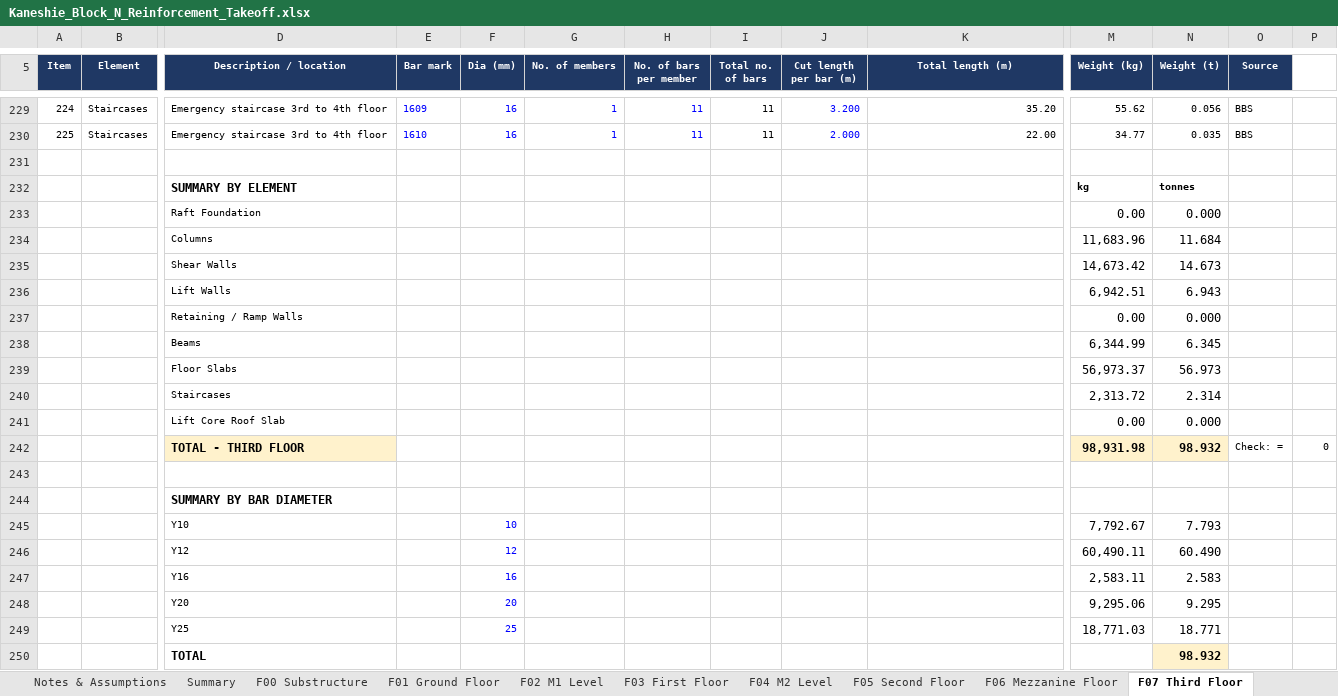
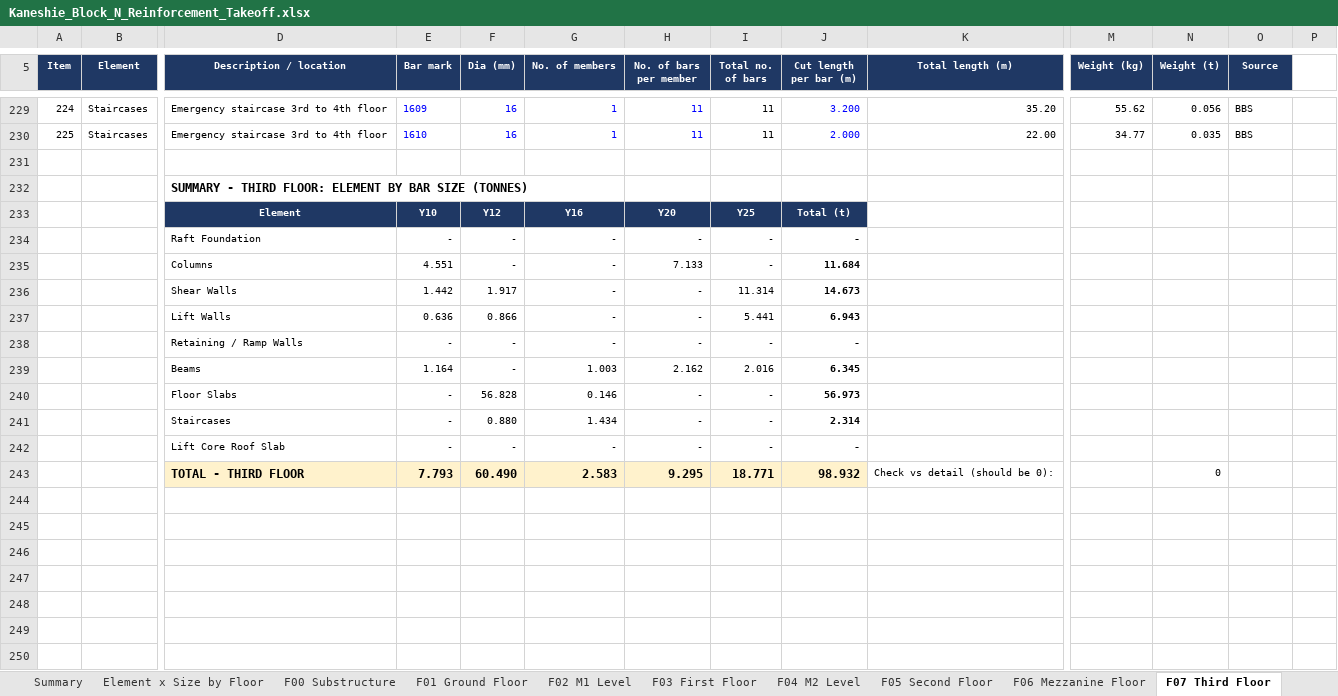
Before and after one commit to OnukpaTay/OnukpaTay, an Excel workbook: Kaneshie_Block_N_Reinforcement_Takeoff.xlsx, sheet F07 Third Floor, drawn as a sheet; only a part is shown, gaps mark what is left out; values as stored, in another font and other column widths than the file's, no borders; removed rows and columns are numbered as before the commit, all else as after; rows hold the shown columns only; the diff names each change by its address in the sheet, - before the commit and + after, or states it on an @@ line.

```diff
--- a/Kaneshie_Block_N_Reinforcement_Takeoff.xlsx (sheet F07 Third Floor)
+++ b/Kaneshie_Block_N_Reinforcement_Takeoff.xlsx (sheet F07 Third Floor)
+sheet tab: Element x Size by Floor
-row 232:  |  | SUMMARY BY ELEMENT |  |  |  |  |  |  |  | kg | tonnes
-row 233:  |  | Raft Foundation |  |  |  |  |  |  |  | 0.00 | 0.000
-row 234:  |  | Columns |  |  |  |  |  |  |  | 11,683.96 | 11.684
-row 235:  |  | Shear Walls |  |  |  |  |  |  |  | 14,673.42 | 14.673
-row 236:  |  | Lift Walls |  |  |  |  |  |  |  | 6,942.51 | 6.943
-row 237:  |  | Retaining / Ramp Walls |  |  |  |  |  |  |  | 0.00 | 0.000
-row 238:  |  | Beams |  |  |  |  |  |  |  | 6,344.99 | 6.345
-row 239:  |  | Floor Slabs |  |  |  |  |  |  |  | 56,973.37 | 56.973
-row 240:  |  | Staircases |  |  |  |  |  |  |  | 2,313.72 | 2.314
-row 241:  |  | Lift Core Roof Slab |  |  |  |  |  |  |  | 0.00 | 0.000
-row 242:  |  | TOTAL - THIRD FLOOR |  |  |  |  |  |  |  | 98,931.98 | 98.932 | Check: = | 0
-row 243: (empty)
-D232 (Description / location): SUMMARY BY BAR DIAMETER
+D232 (Description / location): SUMMARY - THIRD FLOOR: ELEMENT BY BAR SIZE (TONNES)
-row 245:  |  | Y10 |  | 10 |  |  |  |  |  | 7,792.67 | 7.793
-row 246:  |  | Y12 |  | 12 |  |  |  |  |  | 60,490.11 | 60.490
-row 247:  |  | Y16 |  | 16 |  |  |  |  |  | 2,583.11 | 2.583
-row 248:  |  | Y20 |  | 20 |  |  |  |  |  | 9,295.06 | 9.295
-row 249:  |  | Y25 |  | 25 |  |  |  |  |  | 18,771.03 | 18.771
-row 250:  |  | TOTAL |  |  |  |  |  |  |  |  | 98.932
+row 233:  |  | Element | Y10 | Y12 | Y16 | Y20 | Y25 | Total (t)
+row 234:  |  | Raft Foundation | - | - | - | - | - | -
+row 235:  |  | Columns | 4.551 | - | - | 7.133 | - | 11.684
+row 236:  |  | Shear Walls | 1.442 | 1.917 | - | - | 11.314 | 14.673
+row 237:  |  | Lift Walls | 0.636 | 0.866 | - | - | 5.441 | 6.943
+row 238:  |  | Retaining / Ramp Walls | - | - | - | - | - | -
+row 239:  |  | Beams | 1.164 | - | 1.003 | 2.162 | 2.016 | 6.345
+row 240:  |  | Floor Slabs | - | 56.828 | 0.146 | - | - | 56.973
+row 241:  |  | Staircases | - | 0.880 | 1.434 | - | - | 2.314
+row 242:  |  | Lift Core Roof Slab | - | - | - | - | - | -
+row 243:  |  | TOTAL - THIRD FLOOR | 7.793 | 60.490 | 2.583 | 9.295 | 18.771 | 98.932 | Check vs detail (should be 0): |  | 0
```
Also changed, not shown: sheet F17 Top of Lift Core, sheet F16 Roof Level, sheet F01 Ground Floor, sheet F06 Mezzanine Floor, sheet F04 M2 Level, sheet F02 M1 Level, 12 more sheets.
